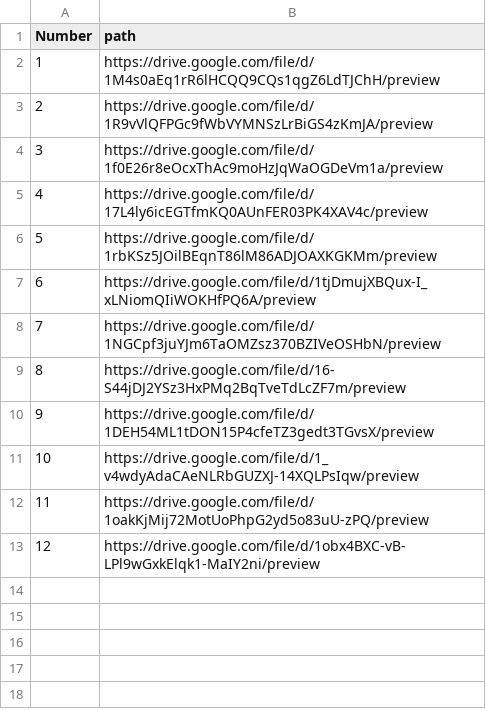
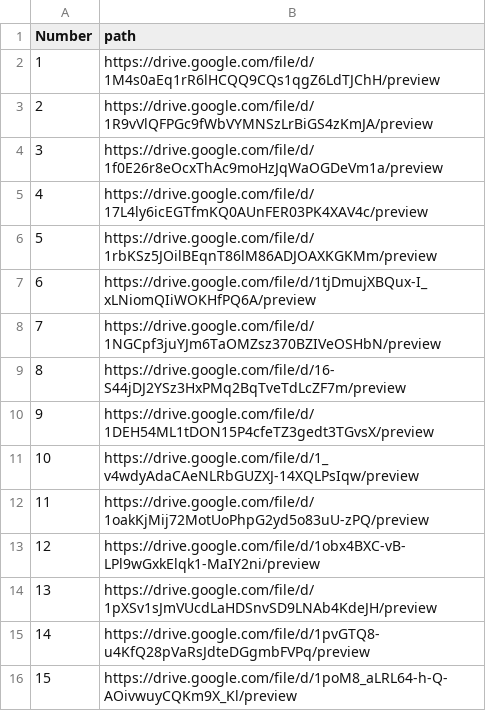
Before and after one commit to OliverQiang/Ri4rover, a CSV file: _data/video.csv, drawn as a sheet.

Commit message:
Update video.csv

```diff
--- a/_data/video.csv
+++ b/_data/video.csv
@@ -13 +13,4 @@
 12,https://drive.google.com/file/d/1obx4BXC-vB-LPl9wGxkElqk1-MaIY2ni/preview
+13,https://drive.google.com/file/d/1pXSv1sJmVUcdLaHDSnvSD9LNAb4KdeJH/preview
+14,https://drive.google.com/file/d/1pvGTQ8-u4KfQ28pVaRsJdteDGgmbFVPq/preview
+15,https://drive.google.com/file/d/1poM8_aLRL64-h-Q-AOivwuyCQKm9X_Kl/preview
```
